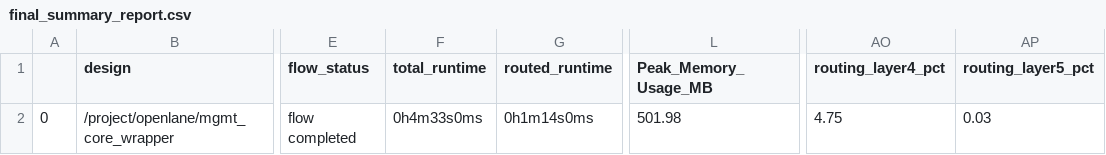
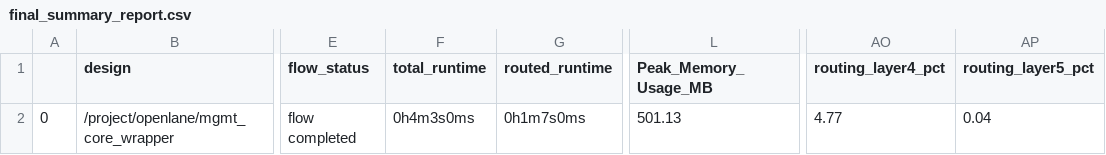
Before and after one commit to mayank-kabra2001/caravel_pico, a CSV file: signoff/mgmt_core_wrapper/final_summary_report.csv, drawn as a sheet; only a part is shown, gaps mark what is left out; the diff names each change by its address in the sheet, - before the commit and + after, or states it on an @@ line.

```diff
--- a/signoff/mgmt_core_wrapper/final_summary_report.csv
+++ b/signoff/mgmt_core_wrapper/final_summary_report.csv
-F2 (total_runtime): 0h4m33s0ms
+F2 (total_runtime): 0h4m3s0ms
-G2 (routed_runtime): 0h1m14s0ms
+G2 (routed_runtime): 0h1m7s0ms
-L2 (Peak_Memory_Usage_MB): 501.98
+L2 (Peak_Memory_Usage_MB): 501.13
-AO2 (routing_layer4_pct): 4.75
+AO2 (routing_layer4_pct): 4.77
-AP2 (routing_layer5_pct): 0.03
+AP2 (routing_layer5_pct): 0.04
```
Also changed, not shown: signoff/mgmt_core/final_summary_report.csv, 17 other files.
